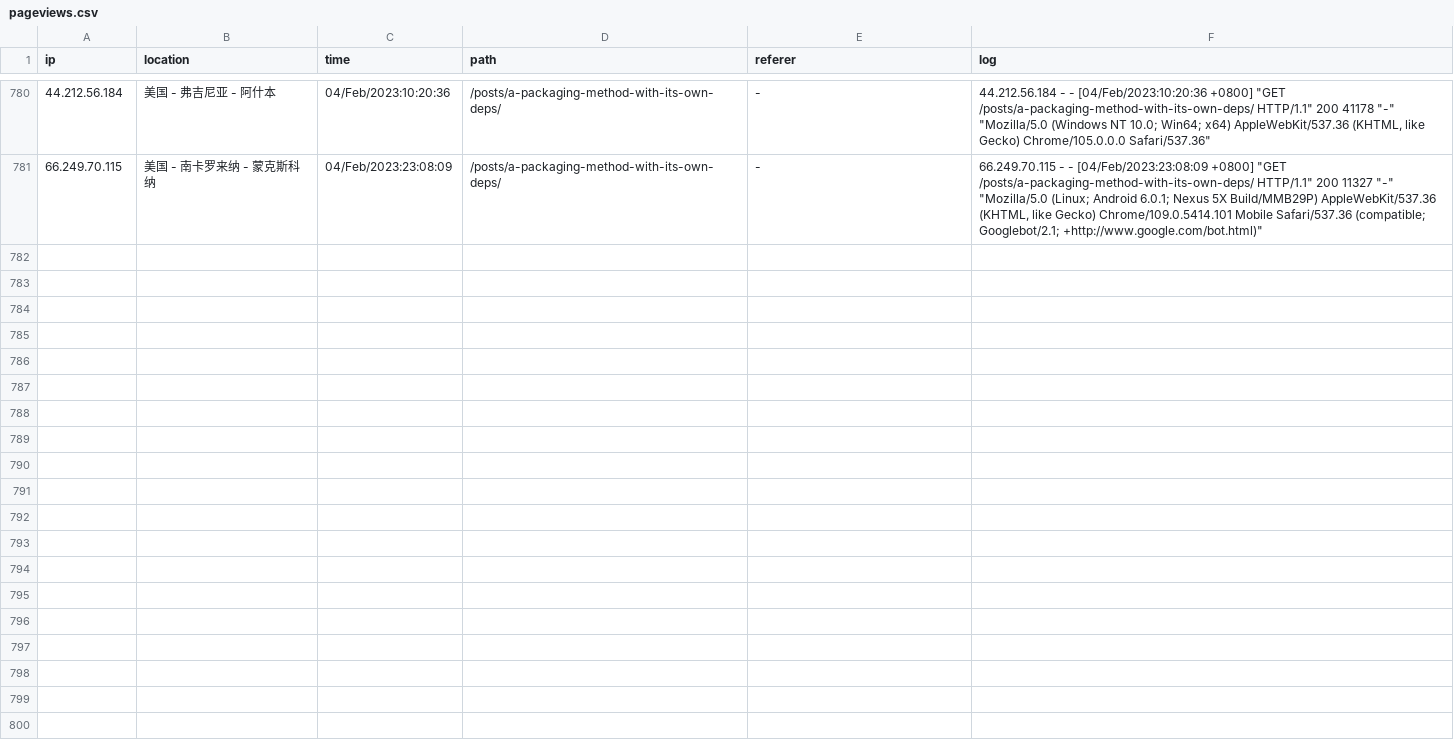
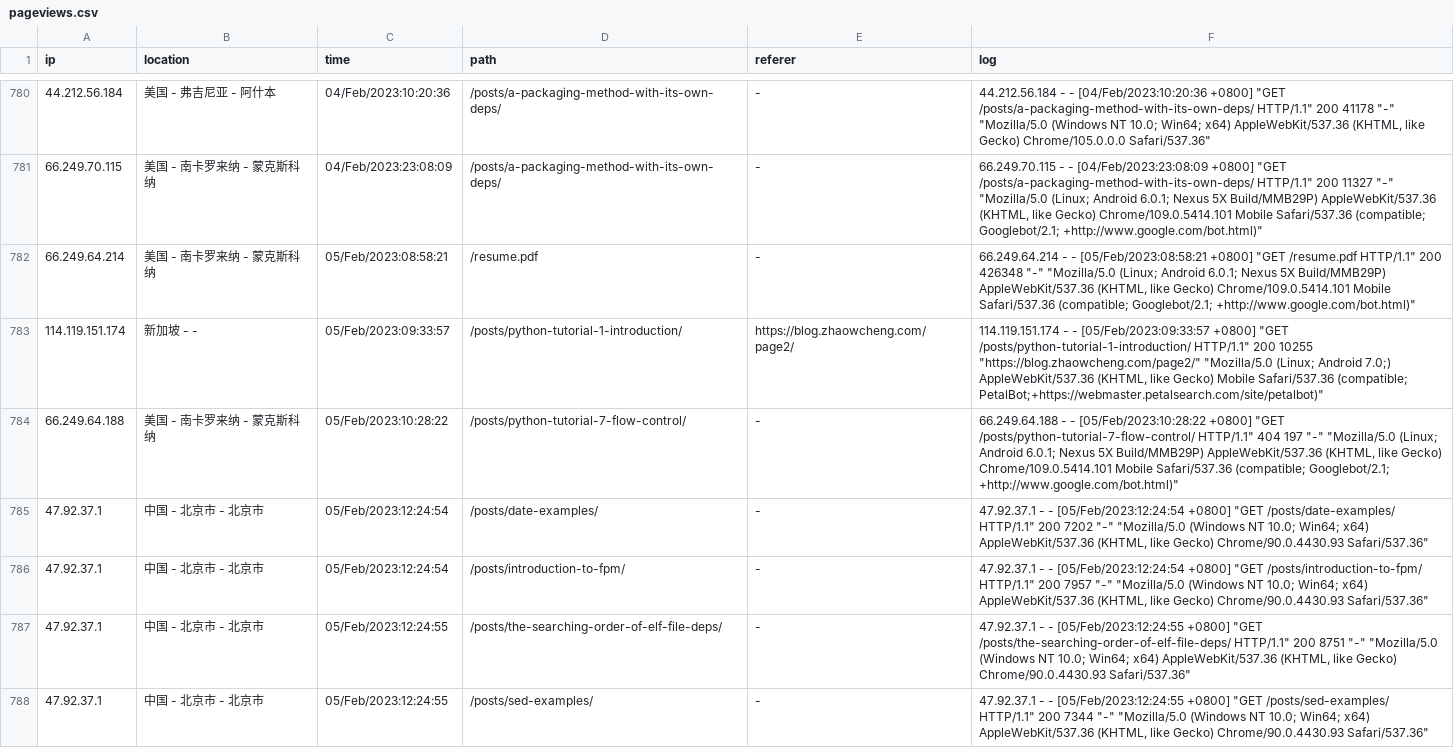
Before and after one commit to zhaowcheng/zhaowcheng.com, a CSV file: data/pageviews.csv, drawn as a sheet; only a part is shown, gaps mark what is left out; the diff covers the shown part only; the diff names each change by its address in the sheet, - before the commit and + after, or states it on an @@ line.

Commit message:
update 2023-02-05 pageviews

```diff
--- a/data/pageviews.csv
+++ b/data/pageviews.csv
+row 782: 66.249.64.214 | 美国 - 南卡罗来纳 - 蒙克斯科纳 | 05/Feb/2023:08:58:21 | /resume.pdf | - | 66.249.64.214 - - [05/Feb/2023:08:58:21 +0800] "GET /resume.pdf HTTP/1.1" 200 426348 "-" "Mozilla/5.0 (Linux; Android 6.0.1; Nexus 5X Build/MMB29P) AppleWebKit/537.36 (KHTML, like Gecko) Chrome/109.0.5414.101 Mobile Safari/537.36 (compatible; Googlebot/2.1; +http://www.google.com/bot.html)"
+row 783: 114.119.151.174 | 新加坡 - - | 05/Feb/2023:09:33:57 | /posts/python-tutorial-1-introduction/ | https://blog.zhaowcheng.com/page2/ | 114.119.151.174 - - [05/Feb/2023:09:33:57 +0800] "GET /posts/python-tutorial-1-introduction/ HTTP/1.1" 200 10255 "https://blog.zhaowcheng.com/page2/" "Mozilla/5.0 (Linux; Android 7.0;) AppleWebKit/537.36 (KHTML, like Gecko) Mobile Safari/537.36 (compatible; PetalBot;+https://webmaster.petalsearch.com/site/petalbot)"
+row 784: 66.249.64.188 | 美国 - 南卡罗来纳 - 蒙克斯科纳 | 05/Feb/2023:10:28:22 | /posts/python-tutorial-7-flow-control/ | - | 66.249.64.188 - - [05/Feb/2023:10:28:22 +0800] "GET /posts/python-tutorial-7-flow-control/ HTTP/1.1" 404 197 "-" "Mozilla/5.0 (Linux; Android 6.0.1; Nexus 5X Build/MMB29P) AppleWebKit/537.36 (KHTML, like Gecko) Chrome/109.0.5414.101 Mobile Safari/537.36 (compatible; Googlebot/2.1; +http://www.google.com/bot.html)"
+row 785: 47.92.37.1 | 中国 - 北京市 - 北京市 | 05/Feb/2023:12:24:54 | /posts/date-examples/ | - | 47.92.37.1 - - [05/Feb/2023:12:24:54 +0800] "GET /posts/date-examples/ HTTP/1.1" 200 7202 "-" "Mozilla/5.0 (Windows NT 10.0; Win64; x64) AppleWebKit/537.36 (KHTML, like Gecko) Chrome/90.0.4430.93 Safari/537.36"
+row 786: 47.92.37.1 | 中国 - 北京市 - 北京市 | 05/Feb/2023:12:24:54 | /posts/introduction-to-fpm/ | - | 47.92.37.1 - - [05/Feb/2023:12:24:54 +0800] "GET /posts/introduction-to-fpm/ HTTP/1.1" 200 7957 "-" "Mozilla/5.0 (Windows NT 10.0; Win64; x64) AppleWebKit/537.36 (KHTML, like Gecko) Chrome/90.0.4430.93 Safari/537.36"
+row 787: 47.92.37.1 | 中国 - 北京市 - 北京市 | 05/Feb/2023:12:24:55 | /posts/the-searching-order-of-elf-file-deps/ | - | 47.92.37.1 - - [05/Feb/2023:12:24:55 +0800] "GET /posts/the-searching-order-of-elf-file-deps/ HTTP/1.1" 200 8751 "-" "Mozilla/5.0 (Windows NT 10.0; Win64; x64) AppleWebKit/537.36 (KHTML, like Gecko) Chrome/90.0.4430.93 Safari/537.36"
+row 788: 47.92.37.1 | 中国 - 北京市 - 北京市 | 05/Feb/2023:12:24:55 | /posts/sed-examples/ | - | 47.92.37.1 - - [05/Feb/2023:12:24:55 +0800] "GET /posts/sed-examples/ HTTP/1.1" 200 7344 "-" "Mozilla/5.0 (Windows NT 10.0; Win64; x64) AppleWebKit/537.36 (KHTML, like Gecko) Chrome/90.0.4430.93 Safari/537.36"
```
Also changed, not shown: 7 added rows elsewhere in this file, 1 other file.
